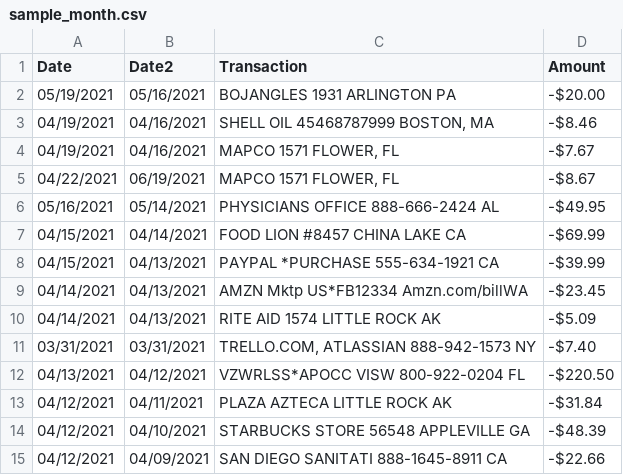
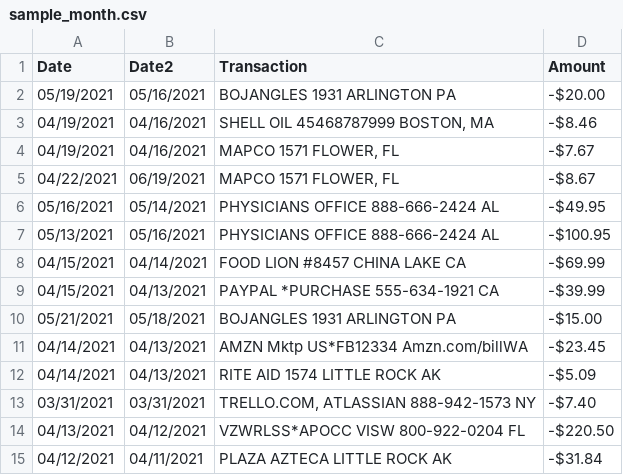
Before and after one commit to ph1-618O/clover, a CSV file: data/sample_month.csv, drawn as a sheet; only a part is shown; the shorter side is filled out with more unchanged rows; the diff names each change by its address in the sheet, - before the commit and + after, or states it on an @@ line.

```diff
--- a/data/sample_month.csv
+++ b/data/sample_month.csv
+row 7: 05/13/2021 | 05/16/2021 | PHYSICIANS OFFICE 888-666-2424 AL | -$100.95
+row 10: 05/21/2021 | 05/18/2021 | BOJANGLES 1931 ARLINGTON PA | -$15.00
```
Also changed, not shown: 2 other files.
